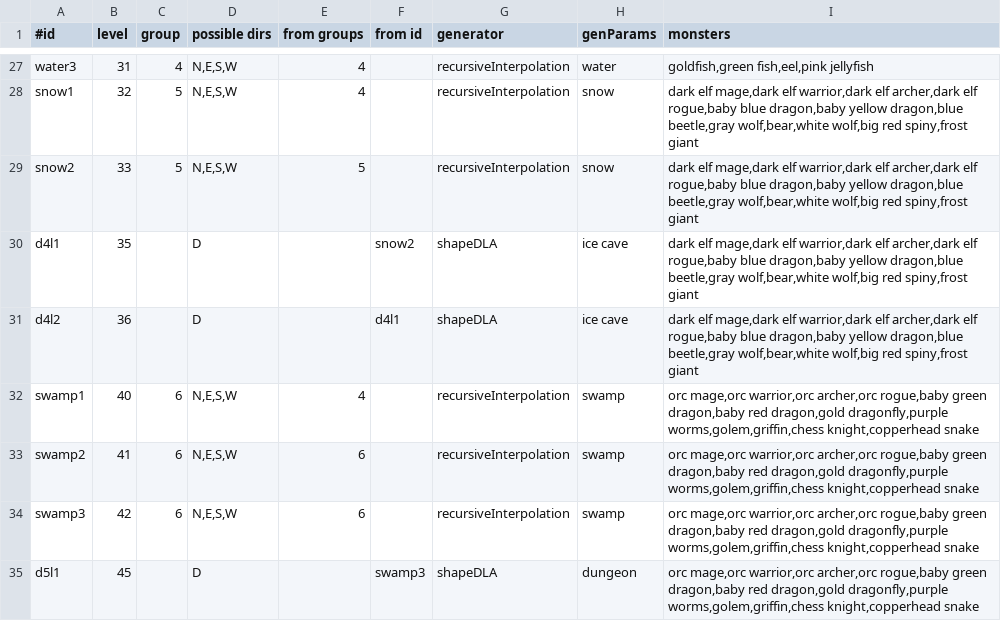
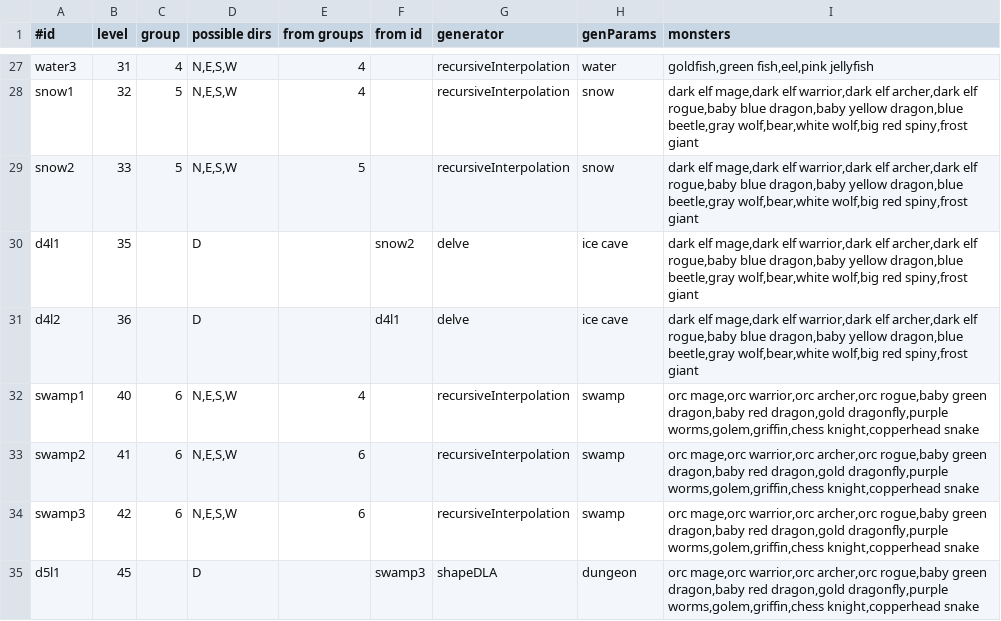
Before and after one commit to jonathanacross/pow, a TSV file: src/main/resources/data/levels.tsv, drawn as a sheet; only a part is shown, gaps mark what is left out.

Commit message:
adding 'delve' dungeon type

```diff
--- a/src/main/resources/data/levels.tsv
+++ b/src/main/resources/data/levels.tsv
@@ -29,4 +29,4 @@ snow1	32	5	N,E,S,W	4		recursiveInterpolation	snow	dark elf mage,dark elf warrior
 snow2	33	5	N,E,S,W	5		recursiveInterpolation	snow	dark elf mage,dark elf warrior,dark elf archer,dark elf rogue,baby blue dragon,baby yellow dragon,blue beetle,gray wolf,bear,white wolf,big red spiny,frost giant
-d4l1	35		D		snow2	shapeDLA	ice cave	dark elf mage,dark elf warrior,dark elf archer,dark elf rogue,baby blue dragon,baby yellow dragon,blue beetle,gray wolf,bear,white wolf,big red spiny,frost giant
-d4l2	36		D		d4l1	shapeDLA	ice cave	dark elf mage,dark elf warrior,dark elf archer,dark elf rogue,baby blue dragon,baby yellow dragon,blue beetle,gray wolf,bear,white wolf,big red spiny,frost giant
+d4l1	35		D		snow2	delve	ice cave	dark elf mage,dark elf warrior,dark elf archer,dark elf rogue,baby blue dragon,baby yellow dragon,blue beetle,gray wolf,bear,white wolf,big red spiny,frost giant
+d4l2	36		D		d4l1	delve	ice cave	dark elf mage,dark elf warrior,dark elf archer,dark elf rogue,baby blue dragon,baby yellow dragon,blue beetle,gray wolf,bear,white wolf,big red spiny,frost giant
 swamp1	40	6	N,E,S,W	4		recursiveInterpolation	swamp	orc mage,orc warrior,orc archer,orc rogue,baby green dragon,baby red dragon,gold dragonfly,purple worms,golem,griffin,chess knight,copperhead snake
```
Also changed, not shown: 2 other files.
